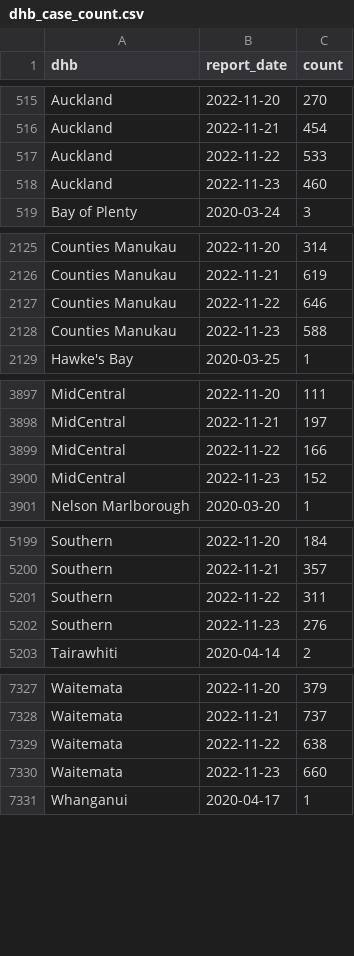
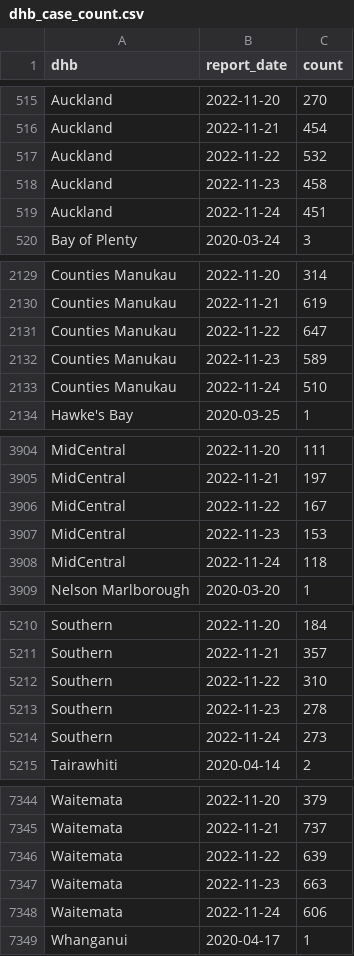
Before and after one commit to harkanwals/cdm, a CSV file: data/csvs/dhb_case_count.csv, drawn as a sheet; only a part is shown, gaps mark what is left out; the diff covers the shown part only.

```diff
--- a/data/csvs/dhb_case_count.csv
+++ b/data/csvs/dhb_case_count.csv
@@ -516,4 +516,5 @@ Auckland,2022-11-20,270
 Auckland,2022-11-21,454
-Auckland,2022-11-22,533
-Auckland,2022-11-23,460
+Auckland,2022-11-22,532
+Auckland,2022-11-23,458
+Auckland,2022-11-24,451
 Bay of Plenty,2020-03-24,3
@@ -2126,4 +2130,5 @@ Counties Manukau,2022-11-20,314
 Counties Manukau,2022-11-21,619
-Counties Manukau,2022-11-22,646
-Counties Manukau,2022-11-23,588
+Counties Manukau,2022-11-22,647
+Counties Manukau,2022-11-23,589
+Counties Manukau,2022-11-24,510
 Hawke's Bay,2020-03-25,1
@@ -3898,4 +3905,5 @@ MidCentral,2022-11-20,111
 MidCentral,2022-11-21,197
-MidCentral,2022-11-22,166
-MidCentral,2022-11-23,152
+MidCentral,2022-11-22,167
+MidCentral,2022-11-23,153
+MidCentral,2022-11-24,118
 Nelson Marlborough,2020-03-20,1
@@ -5200,4 +5211,5 @@ Southern,2022-11-20,184
 Southern,2022-11-21,357
-Southern,2022-11-22,311
-Southern,2022-11-23,276
+Southern,2022-11-22,310
+Southern,2022-11-23,278
+Southern,2022-11-24,273
 Tairawhiti,2020-04-14,2
@@ -7328,4 +7345,5 @@ Waitemata,2022-11-20,379
 Waitemata,2022-11-21,737
-Waitemata,2022-11-22,638
-Waitemata,2022-11-23,660
+Waitemata,2022-11-22,639
+Waitemata,2022-11-23,663
+Waitemata,2022-11-24,606
 Whanganui,2020-04-17,1
```
Also changed, not shown: 14 added rows and 11 edited cells elsewhere in this file, 1 other file.
